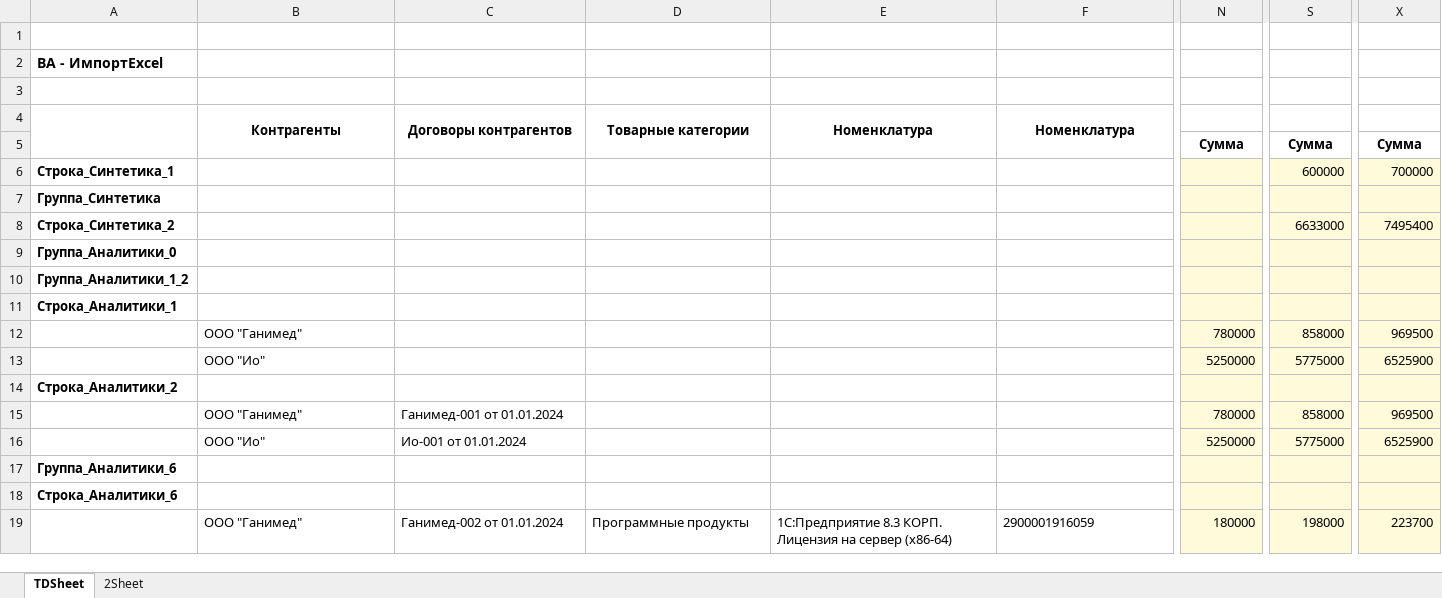
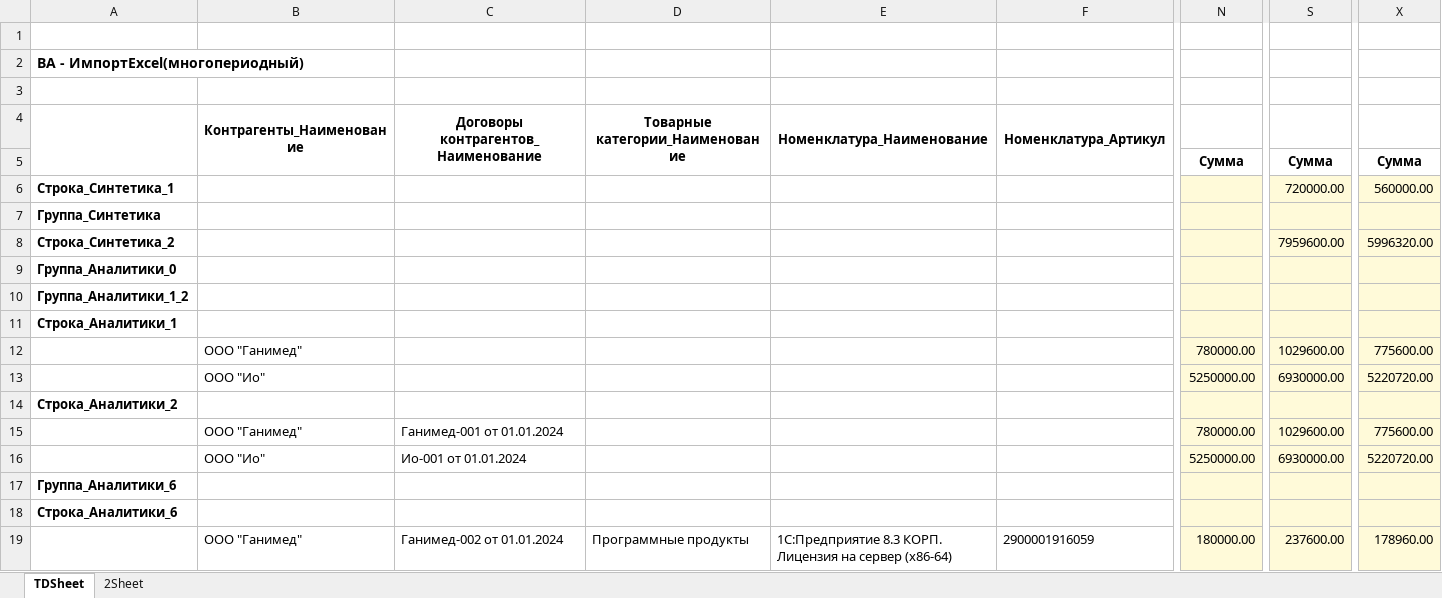
Before and after one commit to Tavalik/VA-Tests-UH32-Budget, an Excel workbook: Макеты/03/ВА_ИмпортExcel+Меркурий.xlsx, sheet TDSheet, drawn as a sheet; only a part is shown, gaps mark what is left out; values as stored, in another font and other column widths than the file's, no borders; the diff covers the shown part only; the diff names each change by its address in the sheet, - before the commit and + after, or states it on an @@ line.

```diff
--- a/Макеты/03/ВА_ИмпортExcel+Меркурий.xlsx (sheet TDSheet)
+++ b/Макеты/03/ВА_ИмпортExcel+Меркурий.xlsx (sheet TDSheet)
-A2: ВА - ИмпортExcel
+A2: ВА - ИмпортExcel(многопериодный)
-B4: Контрагенты
+B4: Контрагенты_Наименование
-C4: Договоры контрагентов
+C4: Договоры контрагентов_Наименование
-D4: Товарные категории
+D4: Товарные категории_Наименование
-E4: Номенклатура
+E4: Номенклатура_Наименование
-F4: Номенклатура
+F4: Номенклатура_Артикул
-S6: 600000
+S6: 720000.00
-X6: 700000
+X6: 560000.00
-S8: 6633000
+S8: 7959600.00
-X8: 7495400
+X8: 5996320.00
-N12: 780000
+N12: 780000.00
-S12: 858000
+S12: 1029600.00
-X12: 969500
+X12: 775600.00
-N13: 5250000
+N13: 5250000.00
-S13: 5775000
+S13: 6930000.00
-X13: 6525900
+X13: 5220720.00
-N15: 780000
+N15: 780000.00
-S15: 858000
+S15: 1029600.00
-X15: 969500
+X15: 775600.00
-N16: 5250000
+N16: 5250000.00
-S16: 5775000
+S16: 6930000.00
-X16: 6525900
+X16: 5220720.00
-N19: 180000
+N19: 180000.00
-S19: 198000
+S19: 237600.00
-X19: 223700
+X19: 178960.00
```
Also changed, not shown: 52 edited cells elsewhere in this sheet, Макеты/03/ВА_ИмпортExcel+Error.xlsx, Макеты/03/ВА_ИмпортExcel+Mercury.xlsx, 24 other files.
